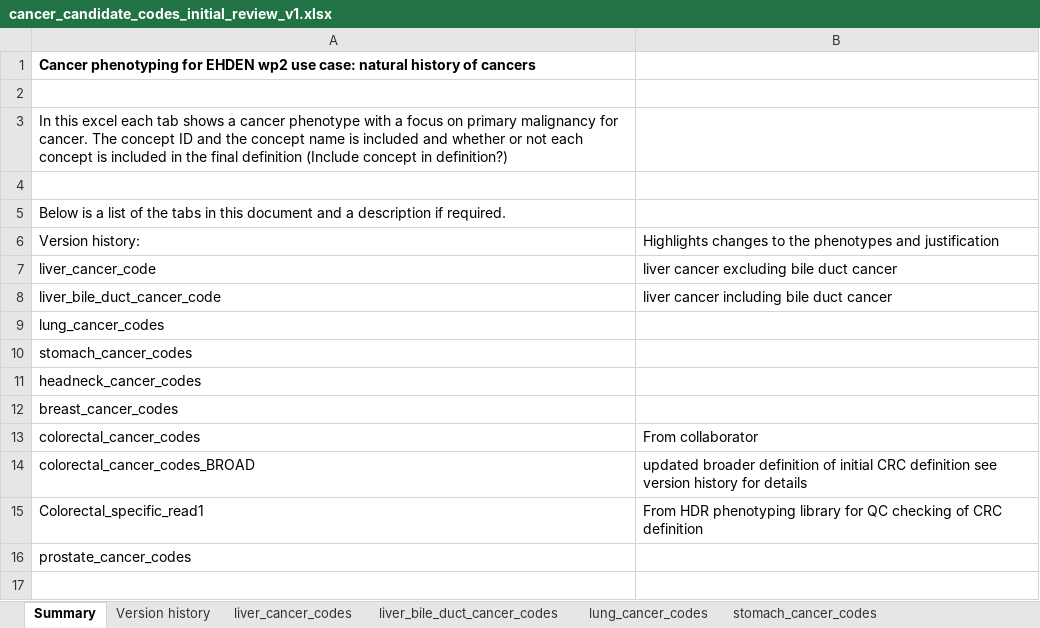
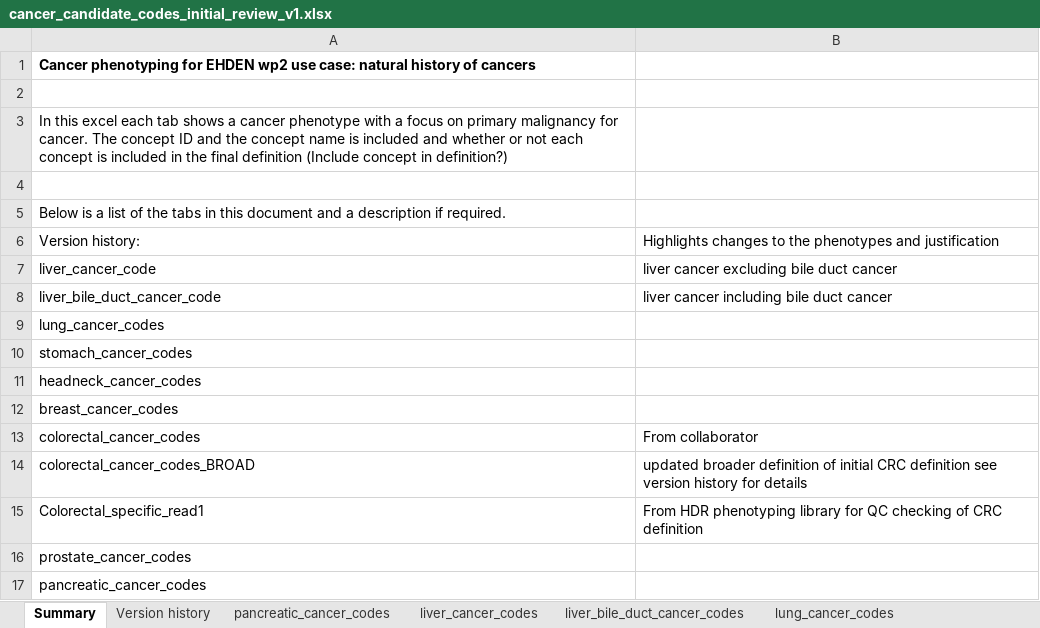
Before and after one commit to oxford-pharmacoepi/CodelistGeneratorWp2Cancers, an Excel workbook: CancerCandidateCodes/cancer_candidate_codes_initial_review_v1.xlsx, sheet Summary, drawn as a sheet; values as stored, in another font and other column widths than the file's, no borders; the diff names each change by its address in the sheet, - before the commit and + after, or states it on an @@ line.

```diff
--- a/CancerCandidateCodes/cancer_candidate_codes_initial_review_v1.xlsx (sheet Summary)
+++ b/CancerCandidateCodes/cancer_candidate_codes_initial_review_v1.xlsx (sheet Summary)
+sheet tab: pancreatic_cancer_codes
+row 17: pancreatic_cancer_codes
```
Also changed, not shown: sheet Version history, CancerCandidateCodes/cancer_candidate_codes.xlsx.
